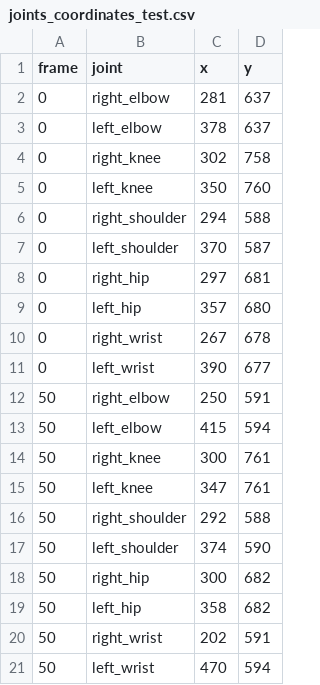
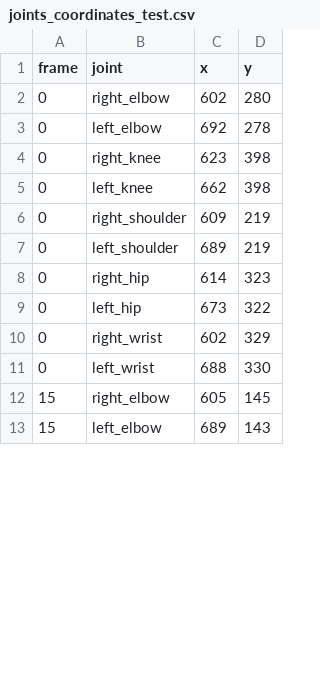
Before and after one commit to nipulyansith/joint-tracking-comparison, a CSV file: joints_coordinates_test.csv, drawn as a sheet; only a part is shown; the diff covers the shown part only.

```diff
--- a/joints_coordinates_test.csv
+++ b/joints_coordinates_test.csv
@@ -1,21 +1,13 @@
 frame,joint,x,y
-0,right_elbow,281,637
-0,left_elbow,378,637
-0,right_knee,302,758
-0,left_knee,350,760
-0,right_shoulder,294,588
-0,left_shoulder,370,587
-0,right_hip,297,681
-0,left_hip,357,680
-0,right_wrist,267,678
-0,left_wrist,390,677
-50,right_elbow,250,591
-50,left_elbow,415,594
-50,right_knee,300,761
-50,left_knee,347,761
-50,right_shoulder,292,588
-50,left_shoulder,374,590
-50,right_hip,300,682
-50,left_hip,358,682
-50,right_wrist,202,591
-50,left_wrist,470,594
+0,right_elbow,602,280
+0,left_elbow,692,278
+0,right_knee,623,398
+0,left_knee,662,398
+0,right_shoulder,609,219
+0,left_shoulder,689,219
+0,right_hip,614,323
+0,left_hip,673,322
+0,right_wrist,602,329
+0,left_wrist,688,330
+15,right_elbow,605,145
+15,left_elbow,689,143
```
Also changed, not shown: 8 added rows elsewhere in this file, ground_truth_distances.csv, output/mediapipe_distances.csv, 18 other files.
